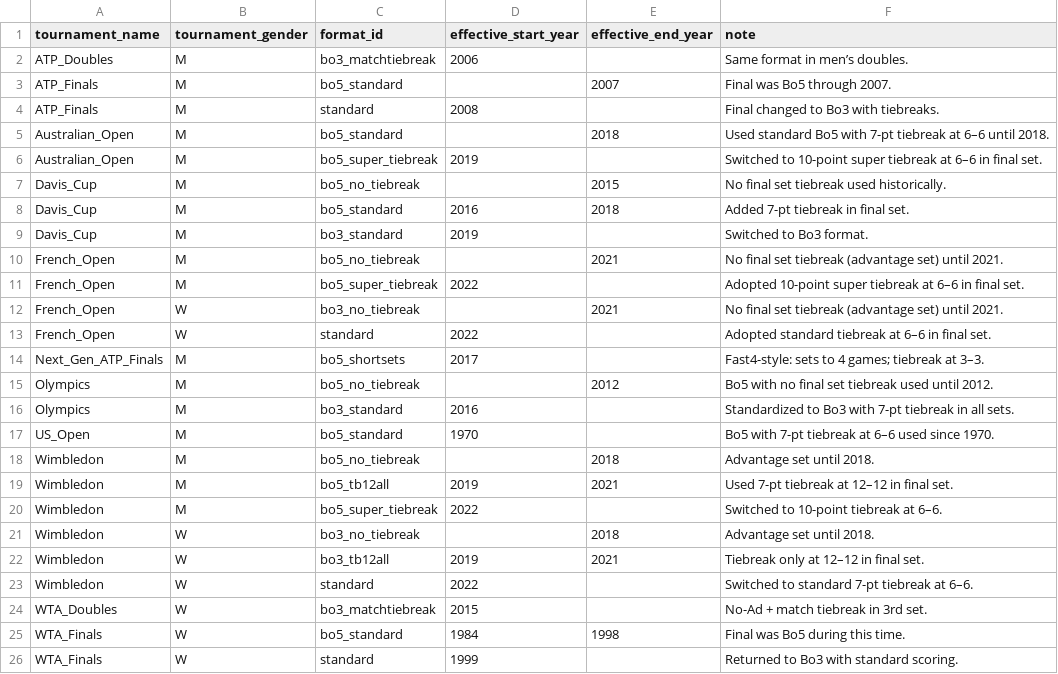
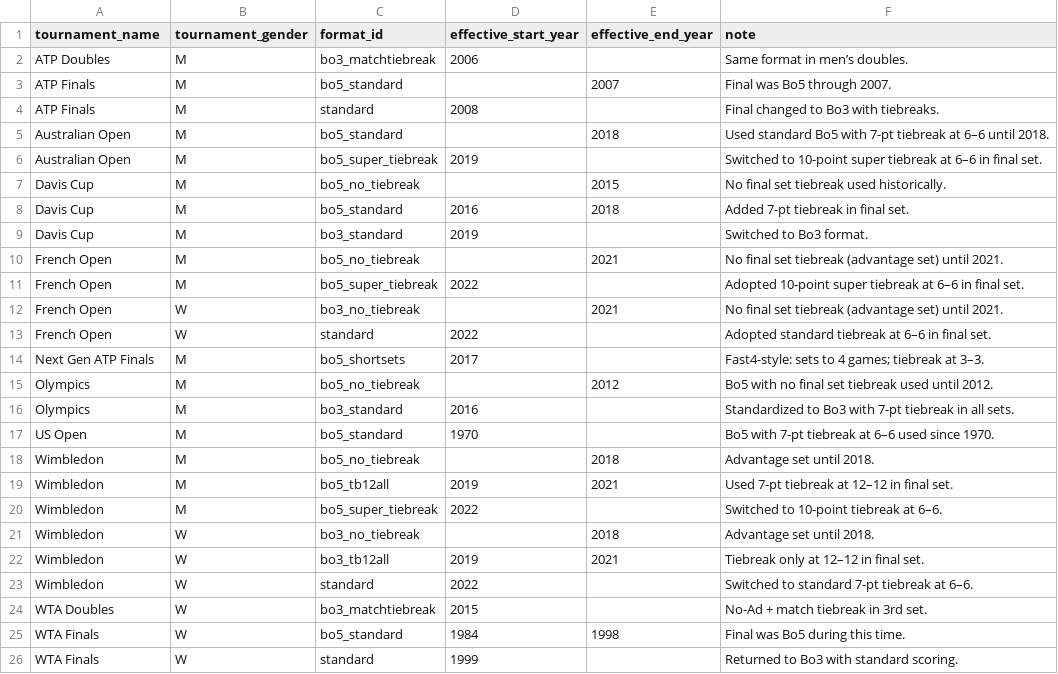
Before and after one commit to aneeshkodali/advantage-point, a CSV file: dbt/advantage_point/seeds/tournament_format_history.csv, drawn as a sheet.

Commit message:
Remove underscores from tournament names

```diff
--- a/dbt/advantage_point/seeds/tournament_format_history.csv
+++ b/dbt/advantage_point/seeds/tournament_format_history.csv
@@ -1,18 +1,18 @@
 tournament_name,tournament_gender,format_id,effective_start_year,effective_end_year,note
-ATP_Doubles,M,bo3_matchtiebreak,2006,,Same format in men’s doubles.
-ATP_Finals,M,bo5_standard,,2007,Final was Bo5 through 2007.
-ATP_Finals,M,standard,2008,,Final changed to Bo3 with tiebreaks.
-Australian_Open,M,bo5_standard,,2018,Used standard Bo5 with 7-pt tiebreak at 6–6 until 2018.
-Australian_Open,M,bo5_super_tiebreak,2019,,Switched to 10-point super tiebreak at 6–6 in final set.
-Davis_Cup,M,bo5_no_tiebreak,,2015,No final set tiebreak used historically.
-Davis_Cup,M,bo5_standard,2016,2018,Added 7-pt tiebreak in final set.
-Davis_Cup,M,bo3_standard,2019,,Switched to Bo3 format.
-French_Open,M,bo5_no_tiebreak,,2021,No final set tiebreak (advantage set) until 2021.
-French_Open,M,bo5_super_tiebreak,2022,,Adopted 10-point super tiebreak at 6–6 in final set.
-French_Open,W,bo3_no_tiebreak,,2021,No final set tiebreak (advantage set) until 2021.
-French_Open,W,standard,2022,,Adopted standard tiebreak at 6–6 in final set.
-Next_Gen_ATP_Finals,M,bo5_shortsets,2017,,Fast4-style: sets to 4 games; tiebreak at 3–3.
+ATP Doubles,M,bo3_matchtiebreak,2006,,Same format in men’s doubles.
+ATP Finals,M,bo5_standard,,2007,Final was Bo5 through 2007.
+ATP Finals,M,standard,2008,,Final changed to Bo3 with tiebreaks.
+Australian Open,M,bo5_standard,,2018,Used standard Bo5 with 7-pt tiebreak at 6–6 until 2018.
+Australian Open,M,bo5_super_tiebreak,2019,,Switched to 10-point super tiebreak at 6–6 in final set.
+Davis Cup,M,bo5_no_tiebreak,,2015,No final set tiebreak used historically.
+Davis Cup,M,bo5_standard,2016,2018,Added 7-pt tiebreak in final set.
+Davis Cup,M,bo3_standard,2019,,Switched to Bo3 format.
+French Open,M,bo5_no_tiebreak,,2021,No final set tiebreak (advantage set) until 2021.
+French Open,M,bo5_super_tiebreak,2022,,Adopted 10-point super tiebreak at 6–6 in final set.
+French Open,W,bo3_no_tiebreak,,2021,No final set tiebreak (advantage set) until 2021.
+French Open,W,standard,2022,,Adopted standard tiebreak at 6–6 in final set.
+Next Gen ATP Finals,M,bo5_shortsets,2017,,Fast4-style: sets to 4 games; tiebreak at 3–3.
 Olympics,M,bo5_no_tiebreak,,2012,Bo5 with no final set tiebreak used until 2012.
 Olympics,M,bo3_standard,2016,,Standardized to Bo3 with 7-pt tiebreak in all sets.
-US_Open,M,bo5_standard,1970,,Bo5 with 7-pt tiebreak at 6–6 used since 1970.
+US Open,M,bo5_standard,1970,,Bo5 with 7-pt tiebreak at 6–6 used since 1970.
 Wimbledon,M,bo5_no_tiebreak,,2018,Advantage set until 2018.
@@ -23,4 +23,4 @@ Wimbledon,W,bo3_tb12all,2019,2021,Tiebreak only at 12–12 in final set.
 Wimbledon,W,standard,2022,,Switched to standard 7-pt tiebreak at 6–6.
-WTA_Doubles,W,bo3_matchtiebreak,2015,,No-Ad + match tiebreak in 3rd set.
-WTA_Finals,W,bo5_standard,1984,1998,Final was Bo5 during this time.
-WTA_Finals,W,standard,1999,,Returned to Bo3 with standard scoring.
+WTA Doubles,W,bo3_matchtiebreak,2015,,No-Ad + match tiebreak in 3rd set.
+WTA Finals,W,bo5_standard,1984,1998,Final was Bo5 during this time.
+WTA Finals,W,standard,1999,,Returned to Bo3 with standard scoring.
```
